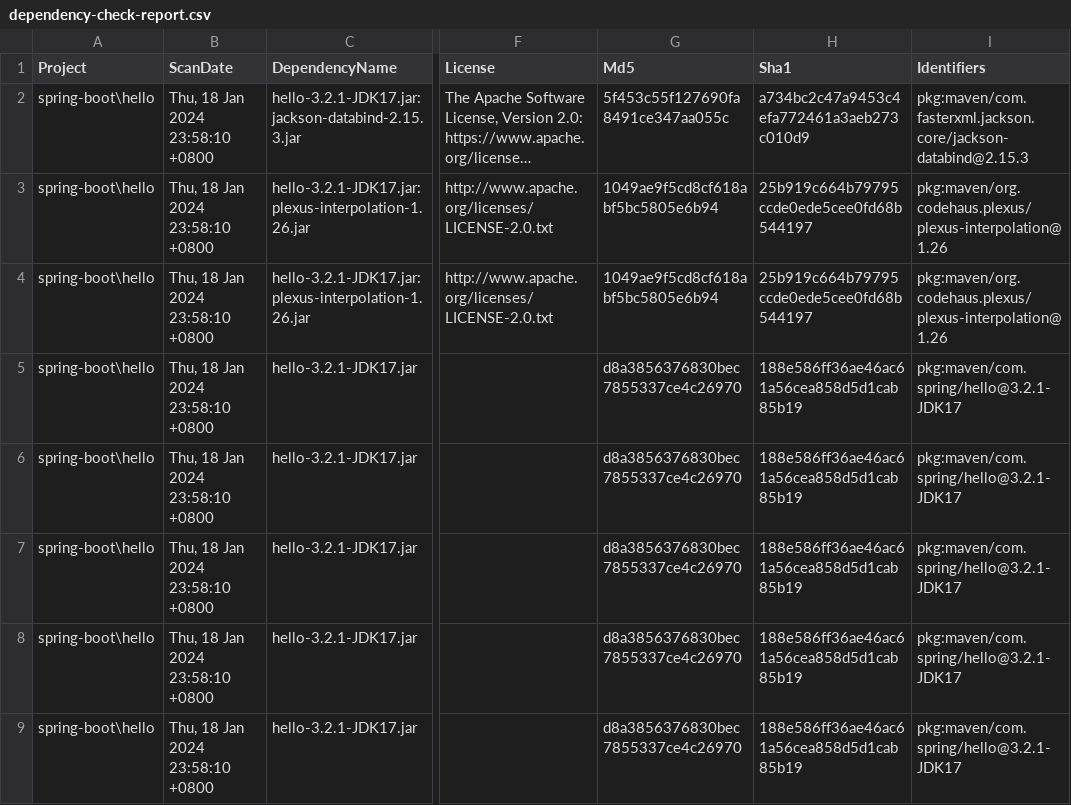
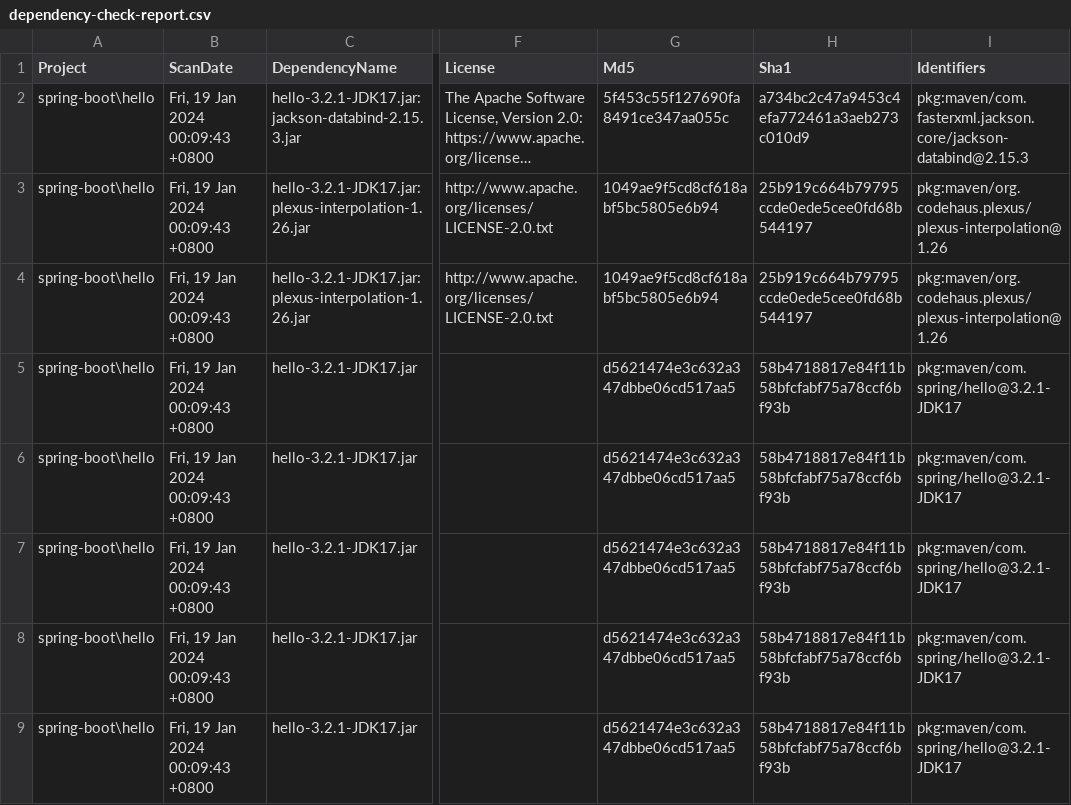
Before and after one commit to hungmans6779/SpringCloud, a CSV file: dependency-check_report/spring-boot/hello/dependency-check-report.csv, drawn as a sheet; only a part is shown, gaps mark what is left out; long unchanged cells end in …; the diff names each change by its address in the sheet, - before the commit and + after, or states it on an @@ line.

```diff
--- a/dependency-check_report/spring-boot/hello/dependency-check-report.csv
+++ b/dependency-check_report/spring-boot/hello/dependency-check-report.csv
-B2:B9 (ScanDate): Thu, 18 Jan 2024 23:58:10 +0800
+B2:B9 (ScanDate): Fri, 19 Jan 2024 00:09:43 +0800
-G5:G9 (Md5): d8a3856376830bec7855337ce4c26970
+G5:G9 (Md5): d5621474e3c632a347dbbe06cd517aa5
-H5:H9 (Sha1): 188e586ff36ae46ac61a56cea858d5d1cab85b19
+H5:H9 (Sha1): 58b4718817e84f11b58bfcfabf75a78ccf6bf93b
```
Also changed, not shown: 10 other files.
